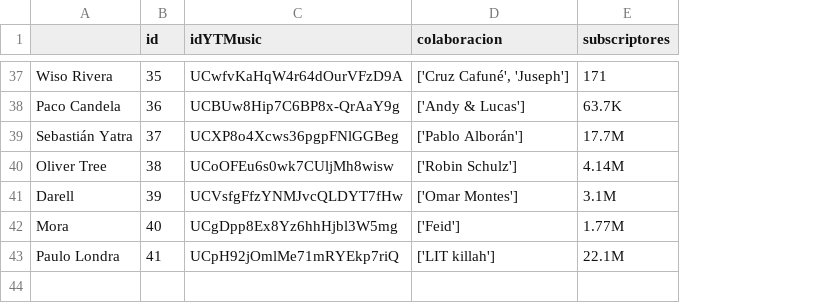
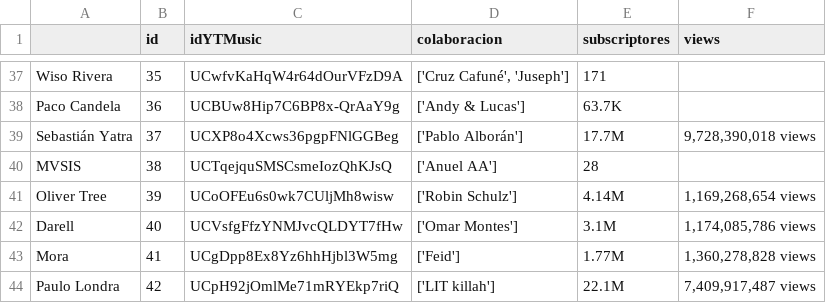
Before and after one commit to danidmg/Proyecto-YTMusic, a CSV file: finished.csv, drawn as a sheet; only a part is shown, gaps mark what is left out; addresses are those after the commit; the diff covers the shown part only; the diff names each change by its address in the sheet, - before the commit and + after, or states it on an @@ line.

```diff
--- a/finished.csv
+++ b/finished.csv
+column F (views), row 39: 9,728,390,018 views; rows 41-44: 1,169,268,654 views | 1,174,085,786 views | 1,360,278,828 views | 7,409,917,487 views
+row 40: MVSIS | 38 | UCTqejquSMSCsmeIozQhKJsQ | ['Anuel AA'] | 28
-B41 (id): 38
+B41 (id): 39
-B42 (id): 39
+B42 (id): 40
-B43 (id): 40
+B43 (id): 41
-B44 (id): 41
+B44 (id): 42
```
Also changed, not shown: 2 added rows, 2 removed rows and 17 edited cells elsewhere in this file, aristas.csv, 1 other file.
